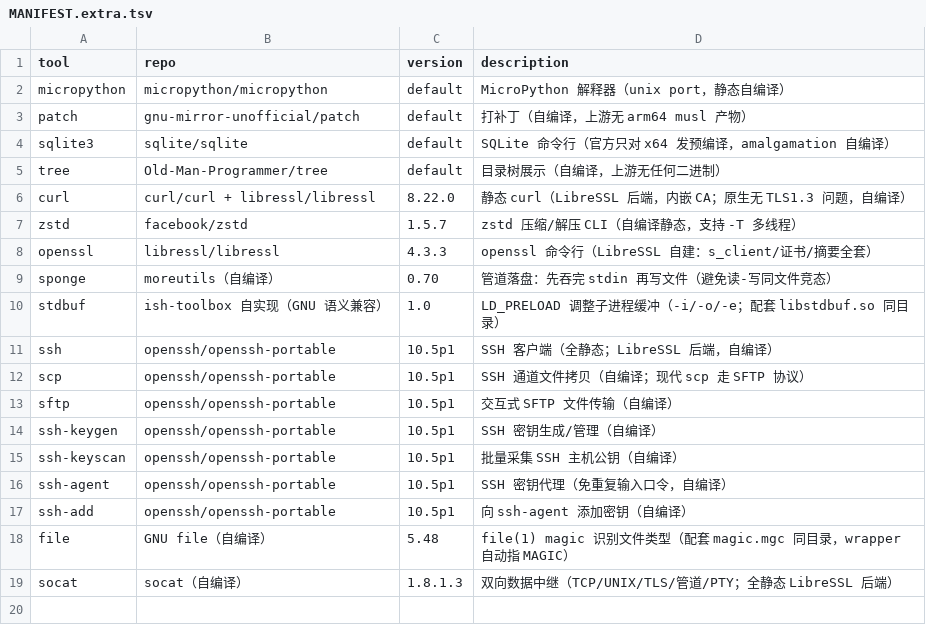
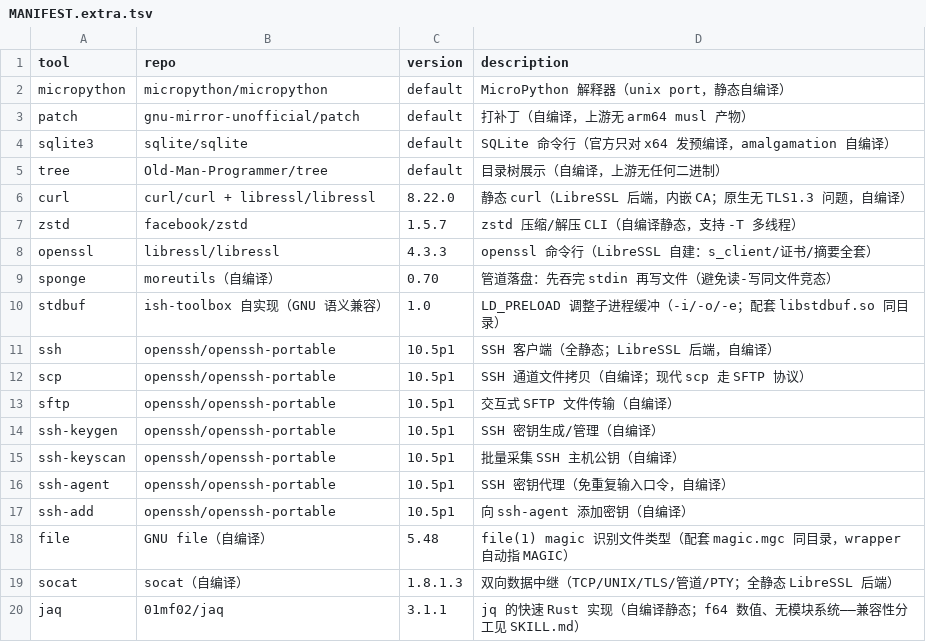
Before and after one commit to otaku-say/ish-toolbox, a TSV file: MANIFEST.extra.tsv, drawn as a sheet; the diff names each change by its address in the sheet, - before the commit and + after, or states it on an @@ line.

Commit message:
docs: MANIFEST 增补 jaq

```diff
--- a/MANIFEST.extra.tsv
+++ b/MANIFEST.extra.tsv
+row 20: jaq | 01mf02/jaq | 3.1.1 | jq 的快速 Rust 实现（自编译静态；f64 数值、无模块系统——兼容性分工见 SKILL.md）
```
